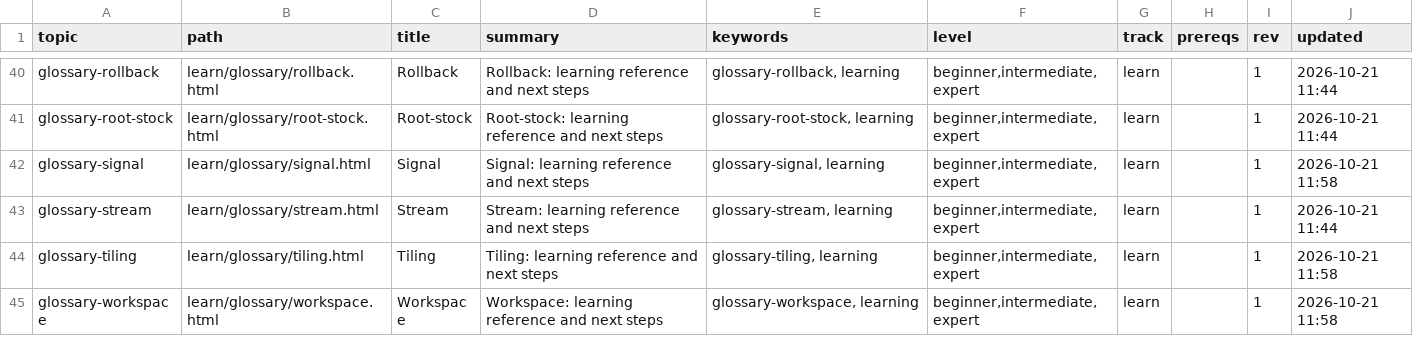
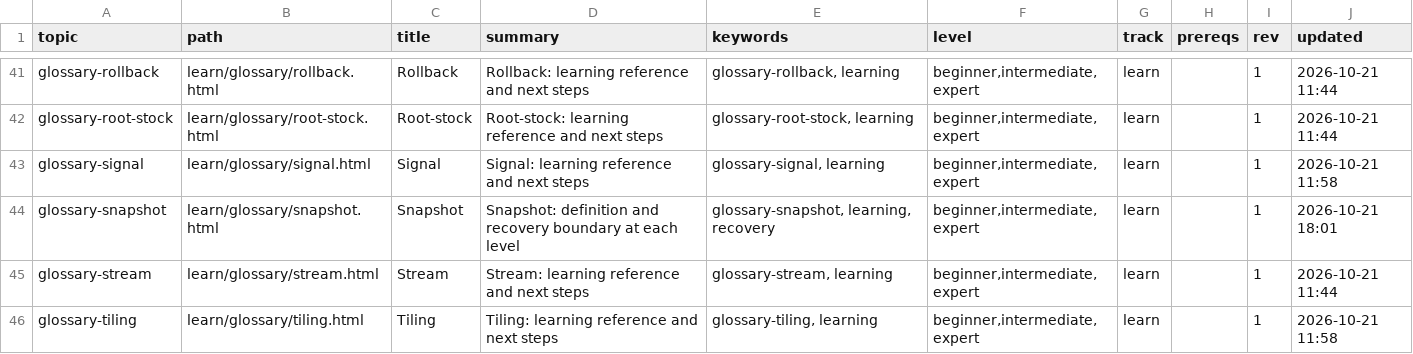
Before and after one commit to greenermoose/tam, a TSV file: knowledge/index.tsv, drawn as a sheet; only a part is shown, gaps mark what is left out; the shorter side is filled out with more unchanged rows; the diff covers the shown part only.

```diff
--- a/knowledge/index.tsv
+++ b/knowledge/index.tsv
@@ -42,2 +43,3 @@ glossary-root-stock	learn/glossary/root-stock.html	Root-stock	Root-stock: learni
 glossary-signal	learn/glossary/signal.html	Signal	Signal: learning reference and next steps	glossary-signal, learning	beginner,intermediate,expert	learn		1	2026-10-21 11:58
+glossary-snapshot	learn/glossary/snapshot.html	Snapshot	Snapshot: definition and recovery boundary at each level	glossary-snapshot, learning, recovery	beginner,intermediate,expert	learn		1	2026-10-21 18:01
 glossary-stream	learn/glossary/stream.html	Stream	Stream: learning reference and next steps	glossary-stream, learning	beginner,intermediate,expert	learn		1	2026-10-21 11:44
```
Also changed, not shown: 2 added rows and 4 edited cells elsewhere in this file, knowledge/index.kinds.tsv, knowledge/index.parents.tsv, 18 other files.
